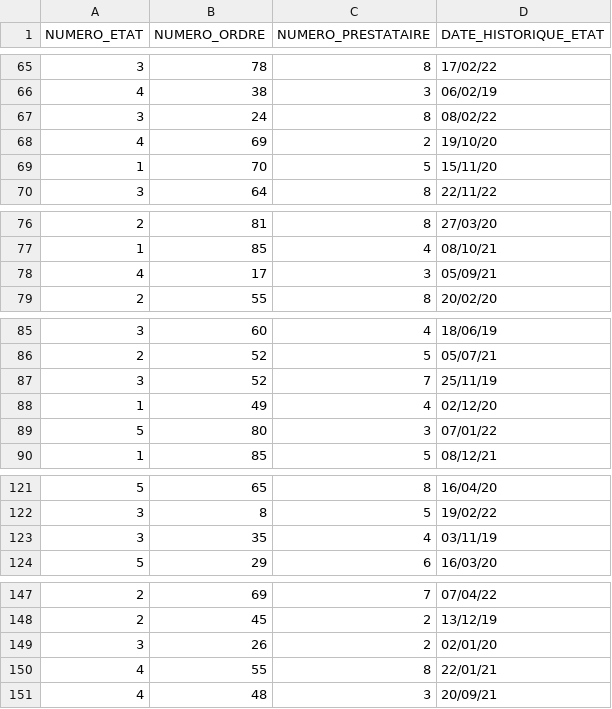
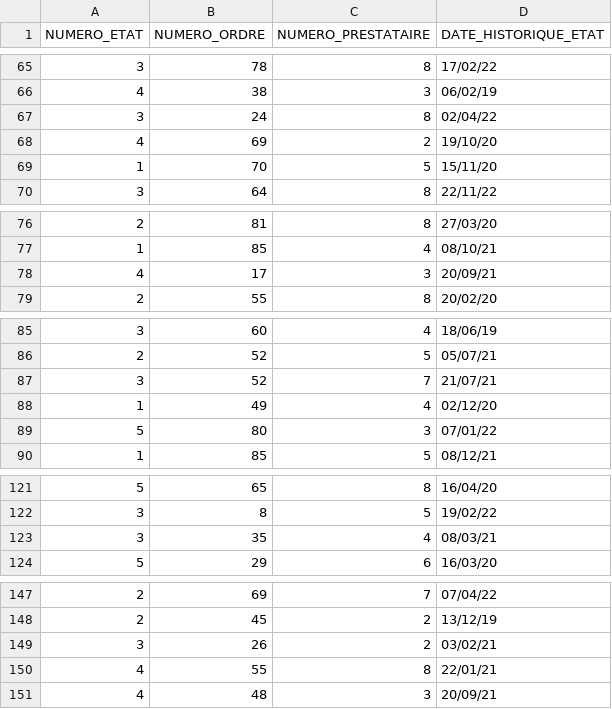
Before and after one commit to neopolitan2012/PT-LPBDD, a CSV file: PowerBi/csv/T_J_HISTORIQUE_ETAT_HET_DATA_TABLE.csv, drawn as a sheet; only a part is shown, gaps mark what is left out; the diff covers the shown part only.

```diff
--- a/PowerBi/csv/T_J_HISTORIQUE_ETAT_HET_DATA_TABLE.csv
+++ b/PowerBi/csv/T_J_HISTORIQUE_ETAT_HET_DATA_TABLE.csv
@@ -66,3 +66,3 @@
 4,38,3,06/02/19
-3,24,8,08/02/22
+3,24,8,02/04/22
 4,69,2,19/10/20
@@ -77,3 +77,3 @@
 1,85,4,08/10/21
-4,17,3,05/09/21
+4,17,3,20/09/21
 2,55,8,20/02/20
@@ -86,3 +86,3 @@
 2,52,5,05/07/21
-3,52,7,25/11/19
+3,52,7,21/07/21
 1,49,4,02/12/20
@@ -122,3 +122,3 @@
 3,8,5,19/02/22
-3,35,4,03/11/19
+3,35,4,08/03/21
 5,29,6,16/03/20
@@ -148,3 +148,3 @@
 2,45,2,13/12/19
-3,26,2,02/01/20
+3,26,2,03/02/21
 4,55,8,22/01/21
```
Also changed, not shown: 16 edited cells elsewhere in this file.
